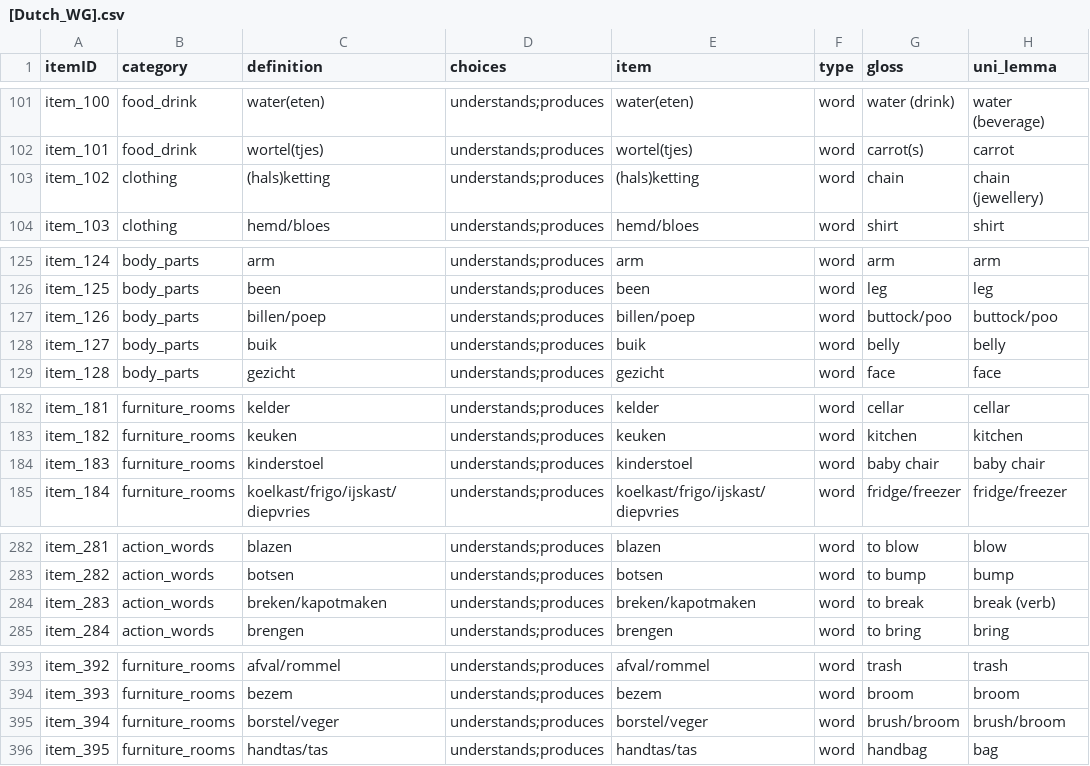
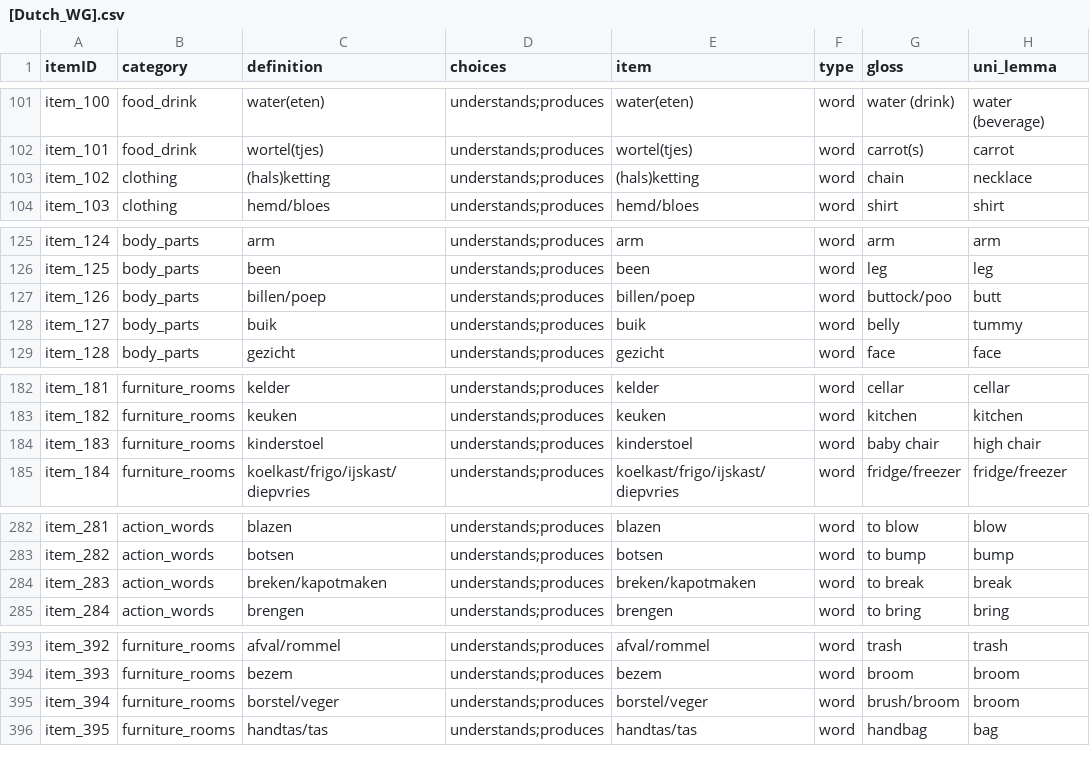
Before and after one commit to langcog/update_unilemmas, a CSV file: final_instruments/[Dutch_WG].csv, drawn as a sheet; only a part is shown, gaps mark what is left out.

Commit message:
semifinal uni-lemma pass

```diff
--- a/final_instruments/[Dutch_WG].csv
+++ b/final_instruments/[Dutch_WG].csv
@@ -102,3 +102,3 @@ item_100,food_drink,water(eten),understands;produces,water(eten),word,water (dri
 item_101,food_drink,wortel(tjes),understands;produces,wortel(tjes),word,carrot(s),carrot
-item_102,clothing,(hals)ketting,understands;produces,(hals)ketting,word,chain,chain (jewellery)
+item_102,clothing,(hals)ketting,understands;produces,(hals)ketting,word,chain,necklace
 item_103,clothing,hemd/bloes,understands;produces,hemd/bloes,word,shirt,shirt
@@ -126,4 +126,4 @@ item_124,body_parts,arm,understands;produces,arm,word,arm,arm
 item_125,body_parts,been,understands;produces,been,word,leg,leg
-item_126,body_parts,billen/poep,understands;produces,billen/poep,word,buttock/poo,buttock/poo
-item_127,body_parts,buik,understands;produces,buik,word,belly,belly
+item_126,body_parts,billen/poep,understands;produces,billen/poep,word,buttock/poo,butt
+item_127,body_parts,buik,understands;produces,buik,word,belly,tummy
 item_128,body_parts,gezicht,understands;produces,gezicht,word,face,face
@@ -183,3 +183,3 @@ item_181,furniture_rooms,kelder,understands;produces,kelder,word,cellar,cellar
 item_182,furniture_rooms,keuken,understands;produces,keuken,word,kitchen,kitchen
-item_183,furniture_rooms,kinderstoel,understands;produces,kinderstoel,word,baby chair,baby chair
+item_183,furniture_rooms,kinderstoel,understands;produces,kinderstoel,word,baby chair,high chair
 item_184,furniture_rooms,koelkast/frigo/ijskast/diepvries,understands;produces,koelkast/frigo/ijskast/diepvries,word,fridge/freezer,fridge/freezer
@@ -283,3 +283,3 @@ item_281,action_words,blazen,understands;produces,blazen,word,to blow,blow
 item_282,action_words,botsen,understands;produces,botsen,word,to bump,bump
-item_283,action_words,breken/kapotmaken,understands;produces,breken/kapotmaken,word,to break,break (verb)
+item_283,action_words,breken/kapotmaken,understands;produces,breken/kapotmaken,word,to break,break
 item_284,action_words,brengen,understands;produces,brengen,word,to bring,bring
@@ -394,3 +394,3 @@ item_392,furniture_rooms,afval/rommel,understands;produces,afval/rommel,word,tra
 item_393,furniture_rooms,bezem,understands;produces,bezem,word,broom,broom
-item_394,furniture_rooms,borstel/veger,understands;produces,borstel/veger,word,brush/broom,brush/broom
+item_394,furniture_rooms,borstel/veger,understands;produces,borstel/veger,word,brush/broom,broom
 item_395,furniture_rooms,handtas/tas,understands;produces,handtas/tas,word,handbag,bag
```
Also changed, not shown: final_instruments/[Cantonese_WS].csv, final_instruments/[Dutch_WS].csv, 55 other files.
